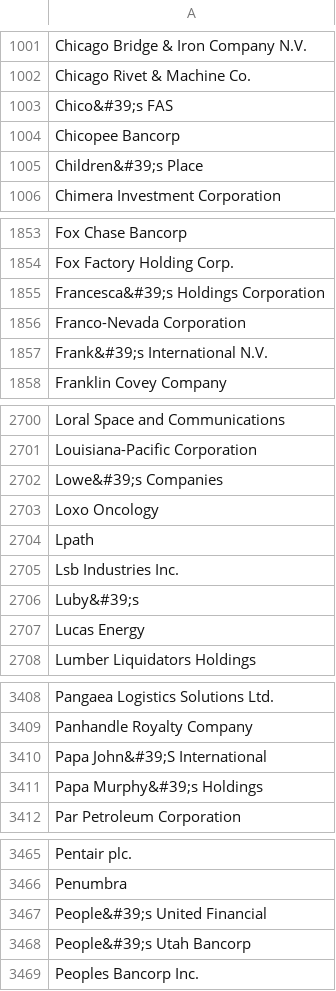
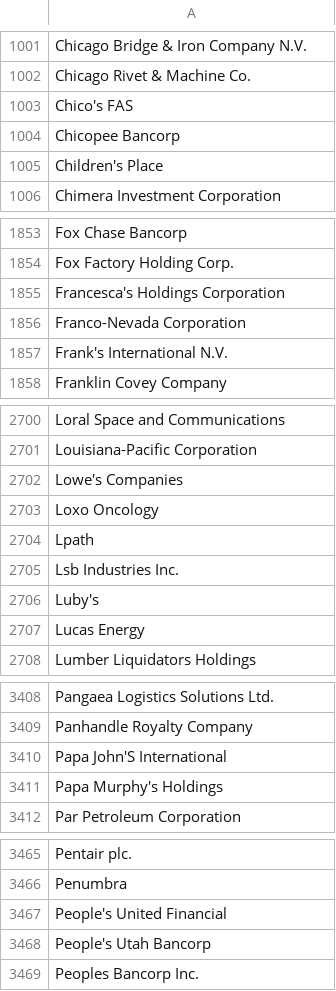
Before and after one commit to test-editor/commons-fixture, a CSV file: src/main/resources/names/companies.csv, drawn as a sheet; only a part is shown, gaps mark what is left out; the diff covers the shown part only.

Commit message:
Company names are corrected.
&#39; the HTML-Code  for an apostrophe is changed to the real character
in the file companies.csv.

```diff
--- a/src/main/resources/names/companies.csv
+++ b/src/main/resources/names/companies.csv
@@ -1002,5 +1002,5 @@ Chicago Bridge & Iron Company N.V.
 Chicago Rivet & Machine Co.
-Chico&#39;s FAS
+Chico's FAS
 Chicopee Bancorp
-Children&#39;s Place
+Children's Place
 Chimera Investment Corporation
@@ -1854,5 +1854,5 @@ Fox Chase Bancorp
 Fox Factory Holding Corp.
-Francesca&#39;s Holdings Corporation
+Francesca's Holdings Corporation
 Franco-Nevada Corporation
-Frank&#39;s International N.V.
+Frank's International N.V.
 Franklin Covey Company
@@ -2701,3 +2701,3 @@ Loral Space and Communications
 Louisiana-Pacific Corporation
-Lowe&#39;s Companies
+Lowe's Companies
 Loxo Oncology
@@ -2705,3 +2705,3 @@ Lpath
 Lsb Industries Inc.
-Luby&#39;s
+Luby's
 Lucas Energy
@@ -3409,4 +3409,4 @@ Pangaea Logistics Solutions Ltd.
 Panhandle Royalty Company
-Papa John&#39;S International
-Papa Murphy&#39;s Holdings
+Papa John'S International
+Papa Murphy's Holdings
 Par Petroleum Corporation
@@ -3466,4 +3466,4 @@ Pentair plc.
 Penumbra
-People&#39;s United Financial
-People&#39;s Utah Bancorp
+People's United Financial
+People's Utah Bancorp
 Peoples Bancorp Inc.
```
Also changed, not shown: 48 edited cells elsewhere in this file.
